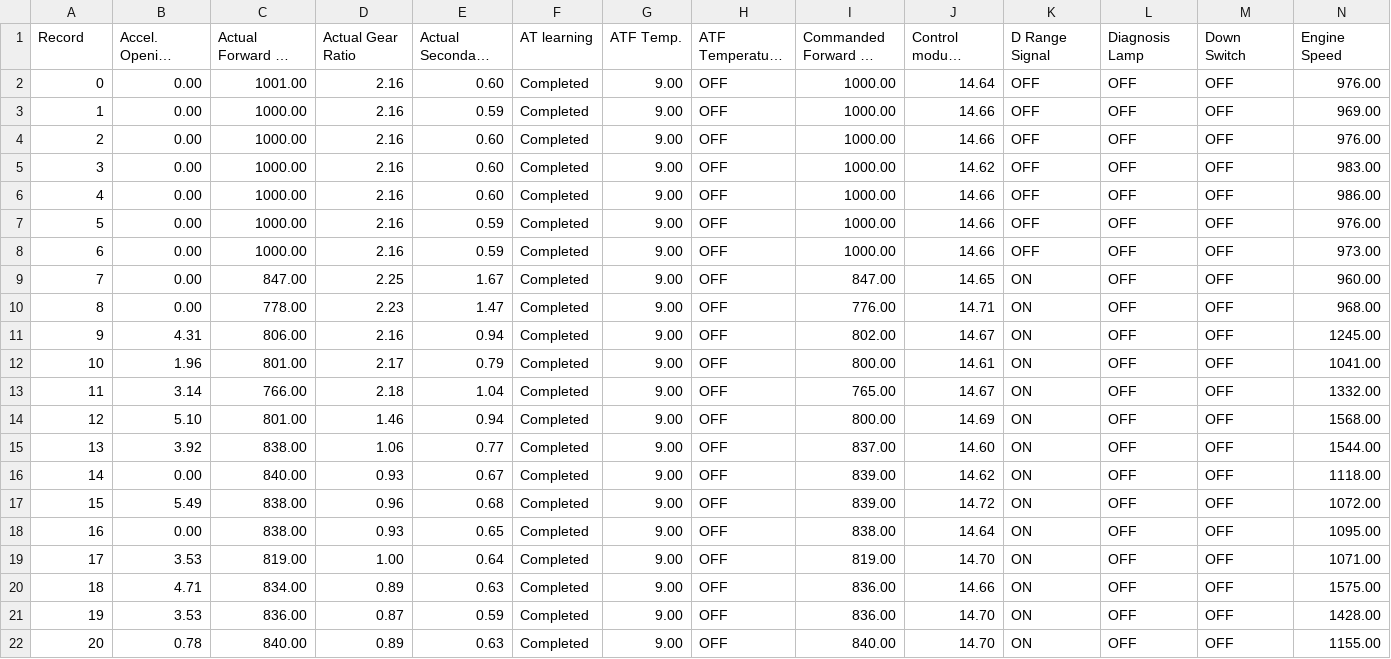
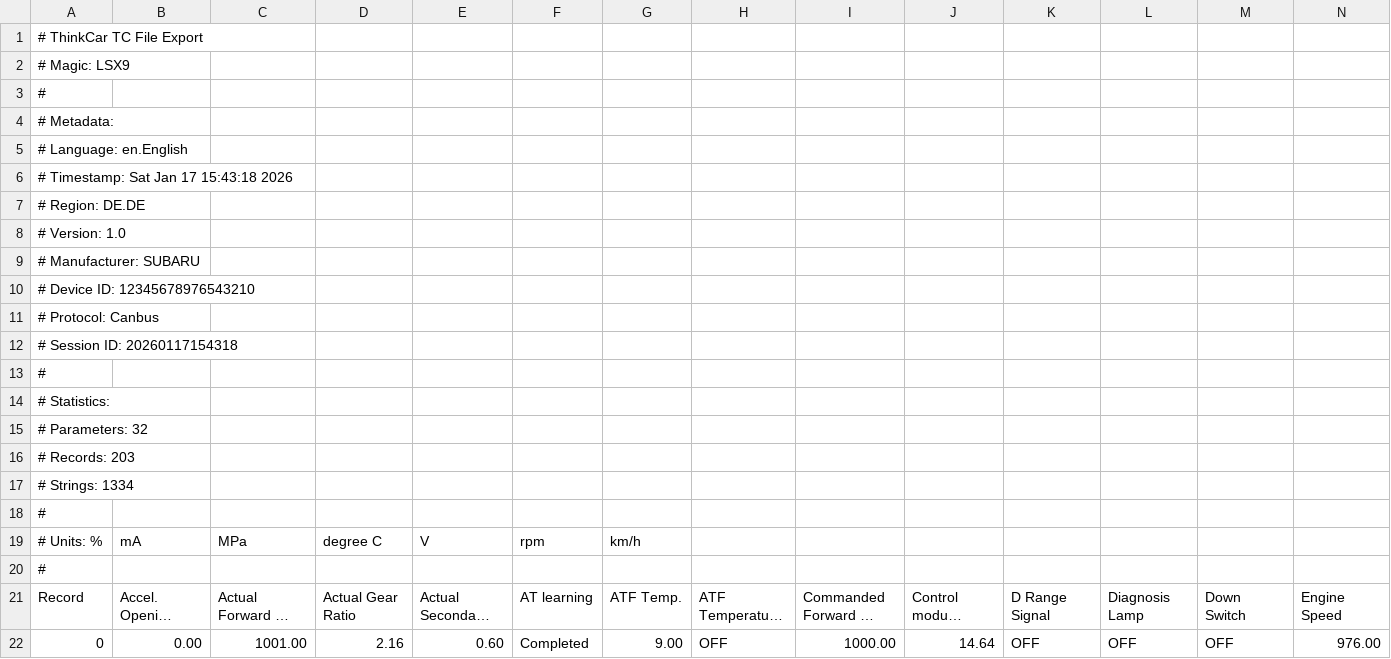
Before and after one commit to cubigato/thinkcar-tc-reader, a CSV file: SUBARU_9T8P20524415_20260117154318.csv, drawn as a sheet; only a part is shown; the shorter side is filled out with more unchanged rows; long unchanged cells end in …; rows hold the shown columns only; the diff names each change by its address in the sheet, - before the commit and + after, or states it on an @@ line.

Commit message:
Add ThinkCar TC Reader Library and Tests

```diff
--- a/SUBARU_9T8P20524415_20260117154318.csv
+++ b/SUBARU_9T8P20524415_20260117154318.csv
+row 1: # ThinkCar TC File Export
+row 2: # Magic: LSX9
+row 3: #
+row 4: # Metadata:
+row 5: # Language: en.English
+row 6: # Timestamp: Sat Jan 17 15:43:18 2026
+row 7: # Region: DE.DE
+row 8: # Version: 1.0
+row 9: # Manufacturer: SUBARU
+row 10: # Device ID: 12345678976543210
+row 11: # Protocol: Canbus
+row 12: # Session ID: 20260117154318
+row 13: #
+row 14: # Statistics:
+row 15: # Parameters: 32
+row 16: # Records: 203
+row 17: # Strings: 1334
+row 18: #
+row 19: # Units: % | mA | MPa | degree C | V | rpm | km/h
+row 20: #
```
Also changed, not shown: 14 other files.
